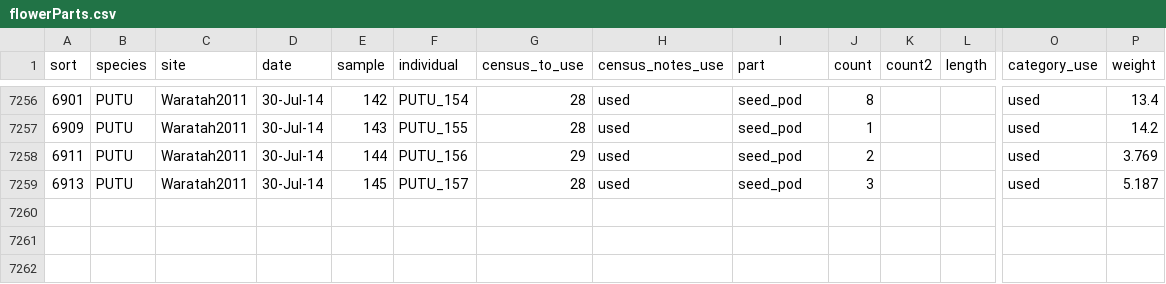
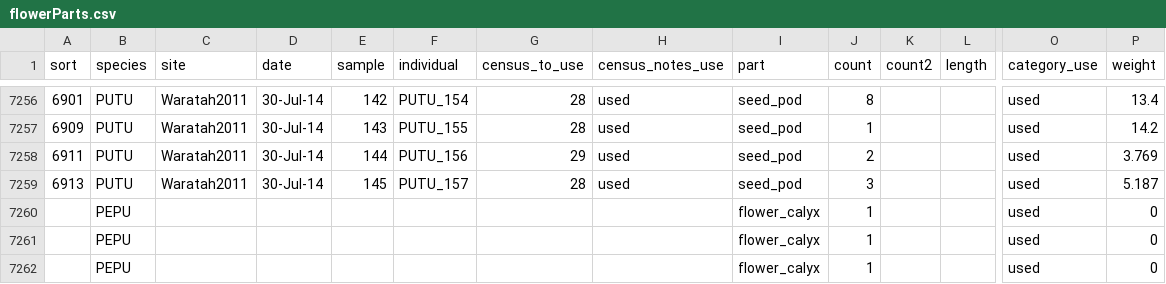
Before and after one commit to dfalster/Reproductive_Allocation_Kuringgai, a CSV file: data/flowerParts.csv, drawn as a sheet; only a part is shown, gaps mark what is left out; rows hold the shown columns only; the diff names each change by its address in the sheet, - before the commit and + after, or states it on an @@ line.

```diff
--- a/data/flowerParts.csv
+++ b/data/flowerParts.csv
+row 7260:  | PEPU |  |  |  |  |  |  | flower_calyx | 1 |  |  | used | 0
+row 7261:  | PEPU |  |  |  |  |  |  | flower_calyx | 1 |  |  | used | 0
+row 7262:  | PEPU |  |  |  |  |  |  | flower_calyx | 1 |  |  | used | 0
```
Also changed, not shown: data/individuals.csv, 2 other files.
